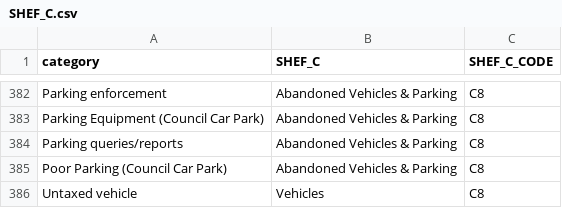
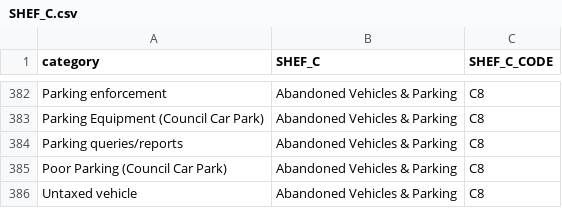
Before and after one commit to mysociety/fms_meta_categories, a CSV file: SHEF_C.csv, drawn as a sheet; only a part is shown, gaps mark what is left out.

Commit message:
Fixed 'vehicles' lookup

```diff
--- a/SHEF_C.csv
+++ b/SHEF_C.csv
@@ -385,2 +385,2 @@ Parking queries/reports,Abandoned Vehicles & Parking,C8
 Poor Parking (Council Car Park),Abandoned Vehicles & Parking,C8
-Untaxed vehicle,Vehicles,C8
+Untaxed vehicle,Abandoned Vehicles & Parking,C8
```
